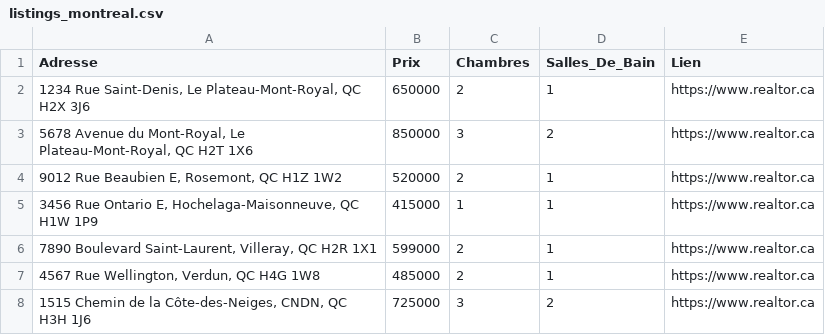
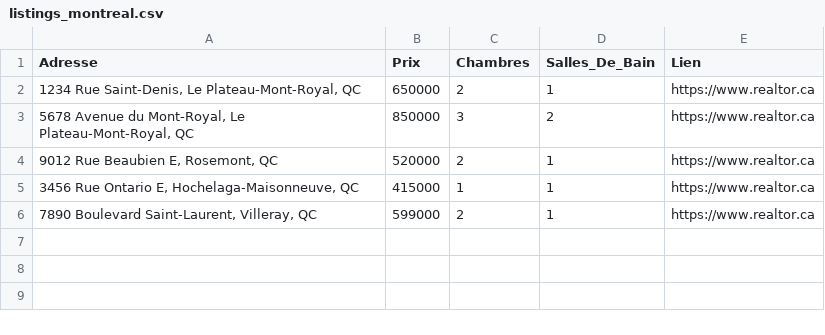
Before and after one commit to olilolxd/Proptech, a CSV file: listings_montreal.csv, drawn as a sheet.

Commit message:
feat: migrate data scraper from Realtor.ca to Kijiji and update fallback dataset

```diff
--- a/listings_montreal.csv
+++ b/listings_montreal.csv
@@ -1,8 +1,6 @@
 Adresse,Prix,Chambres,Salles_De_Bain,Lien
-"1234 Rue Saint-Denis, Le Plateau-Mont-Royal, QC H2X 3J6",650000,2,1,https://www.realtor.ca
-"5678 Avenue du Mont-Royal, Le Plateau-Mont-Royal, QC H2T 1X6",850000,3,2,https://www.realtor.ca
-"9012 Rue Beaubien E, Rosemont, QC H1Z 1W2",520000,2,1,https://www.realtor.ca
-"3456 Rue Ontario E, Hochelaga-Maisonneuve, QC H1W 1P9",415000,1,1,https://www.realtor.ca
-"7890 Boulevard Saint-Laurent, Villeray, QC H2R 1X1",599000,2,1,https://www.realtor.ca
-"4567 Rue Wellington, Verdun, QC H4G 1W8",485000,2,1,https://www.realtor.ca
-"1515 Chemin de la Côte-des-Neiges, CNDN, QC H3H 1J6",725000,3,2,https://www.realtor.ca
+"1234 Rue Saint-Denis, Le Plateau-Mont-Royal, QC",650000,2,1,https://www.realtor.ca
+"5678 Avenue du Mont-Royal, Le Plateau-Mont-Royal, QC",850000,3,2,https://www.realtor.ca
+"9012 Rue Beaubien E, Rosemont, QC",520000,2,1,https://www.realtor.ca
+"3456 Rue Ontario E, Hochelaga-Maisonneuve, QC",415000,1,1,https://www.realtor.ca
+"7890 Boulevard Saint-Laurent, Villeray, QC",599000,2,1,https://www.realtor.ca
```
Also changed, not shown: 3 other files.
